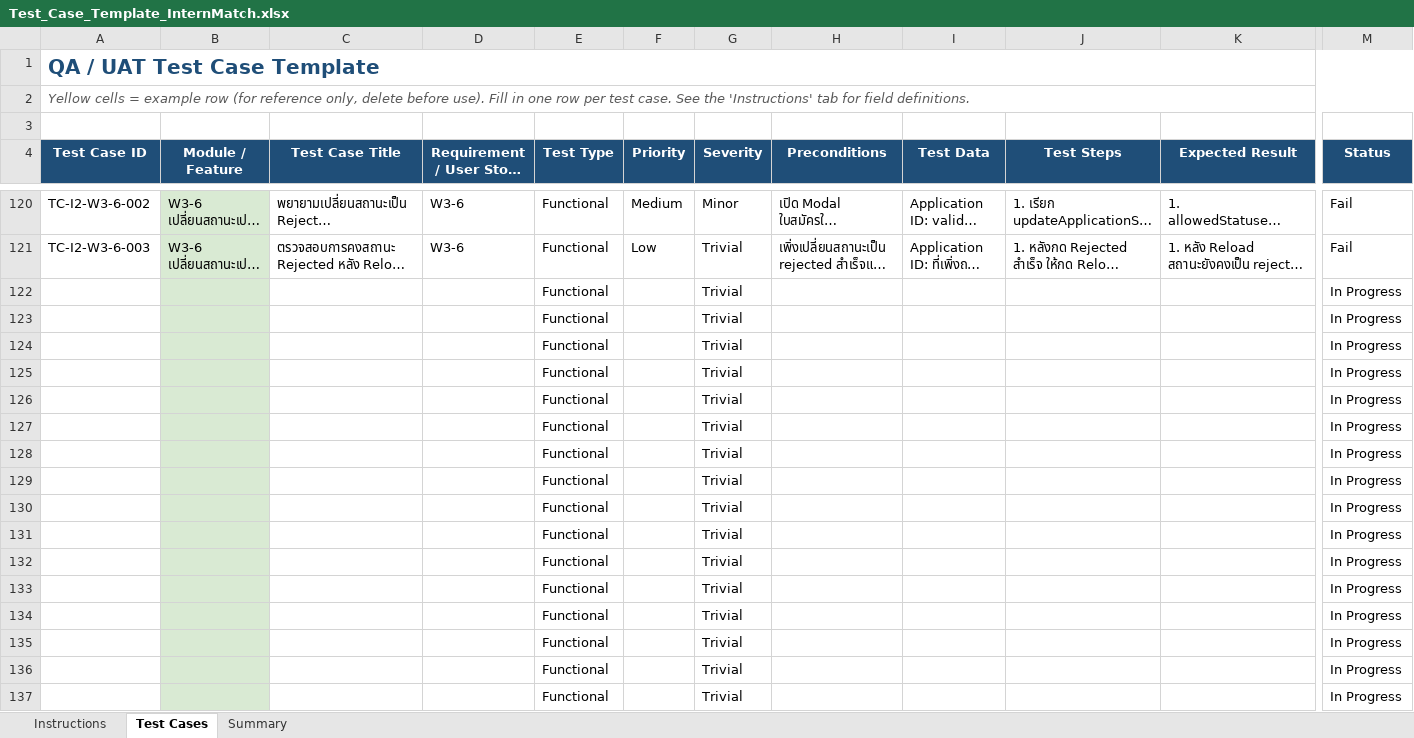
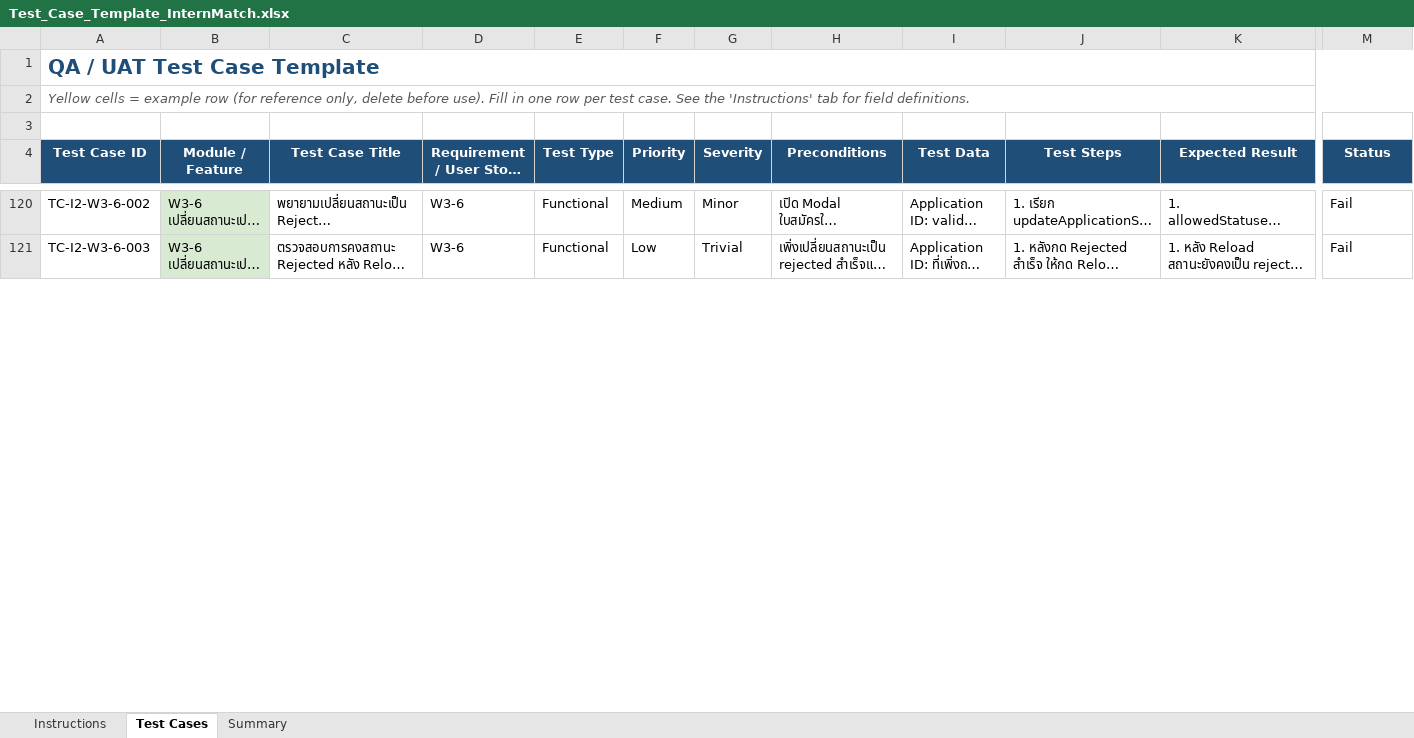
Before and after one commit to Korrawit-aoongern/InternMatch, an Excel workbook: e2e/docs/Test_Case_Template_InternMatch.xlsx, sheet Test Cases, drawn as a sheet; only a part is shown, gaps mark what is left out; long unchanged cells end in …; values as stored, in another font and other column widths than the file's, no borders; removed rows and columns are numbered as before the commit, all else as after; rows hold the shown columns only; the diff covers the shown part only; the diff names each change by its address in the sheet, - before the commit and + after, or states it on an @@ line.

Commit message:
test: Module 6 added

```diff
--- a/e2e/docs/Test_Case_Template_InternMatch.xlsx (sheet Test Cases)
+++ b/e2e/docs/Test_Case_Template_InternMatch.xlsx (sheet Test Cases)
-row 122:  |  |  |  | Functional |  | Trivial |  |  |  |  | In Progress
-row 123:  |  |  |  | Functional |  | Trivial |  |  |  |  | In Progress
-row 124:  |  |  |  | Functional |  | Trivial |  |  |  |  | In Progress
-row 125:  |  |  |  | Functional |  | Trivial |  |  |  |  | In Progress
-row 126:  |  |  |  | Functional |  | Trivial |  |  |  |  | In Progress
-row 127:  |  |  |  | Functional |  | Trivial |  |  |  |  | In Progress
-row 128:  |  |  |  | Functional |  | Trivial |  |  |  |  | In Progress
-row 129:  |  |  |  | Functional |  | Trivial |  |  |  |  | In Progress
-row 130:  |  |  |  | Functional |  | Trivial |  |  |  |  | In Progress
-row 131:  |  |  |  | Functional |  | Trivial |  |  |  |  | In Progress
-row 132:  |  |  |  | Functional |  | Trivial |  |  |  |  | In Progress
-row 133:  |  |  |  | Functional |  | Trivial |  |  |  |  | In Progress
-row 134:  |  |  |  | Functional |  | Trivial |  |  |  |  | In Progress
-row 135:  |  |  |  | Functional |  | Trivial |  |  |  |  | In Progress
-row 136:  |  |  |  | Functional |  | Trivial |  |  |  |  | In Progress
-row 137:  |  |  |  | Functional |  | Trivial |  |  |  |  | In Progress
```
Also changed, not shown: 39 added rows, 23 removed rows and 2 edited cells elsewhere in this sheet, sheet Summary, 8 other files.
